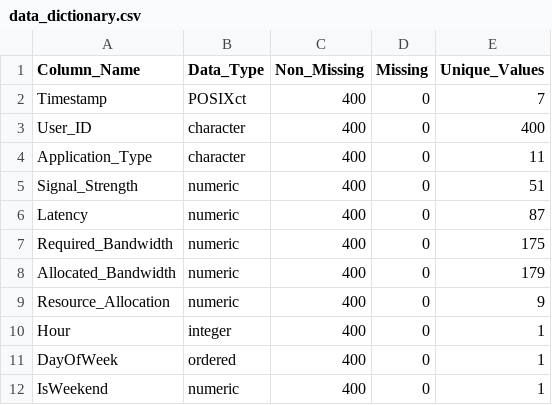
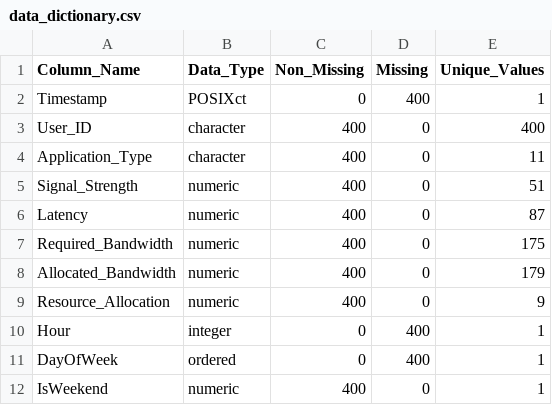
Before and after one commit to vignshh7/5GPrediction, a CSV file: data/processed/data_dictionary.csv, drawn as a sheet.

```diff
--- a/data/processed/data_dictionary.csv
+++ b/data/processed/data_dictionary.csv
@@ -1,3 +1,3 @@
 "Column_Name","Data_Type","Non_Missing","Missing","Unique_Values"
-"Timestamp","POSIXct",400,0,7
+"Timestamp","POSIXct",0,400,1
 "User_ID","character",400,0,400
@@ -9,4 +9,4 @@
 "Resource_Allocation","numeric",400,0,9
-"Hour","integer",400,0,1
-"DayOfWeek","ordered",400,0,1
+"Hour","integer",0,400,1
+"DayOfWeek","ordered",0,400,1
 "IsWeekend","numeric",400,0,1
```
Also changed, not shown: data/processed/summary_statistics.csv, 21 other files.
